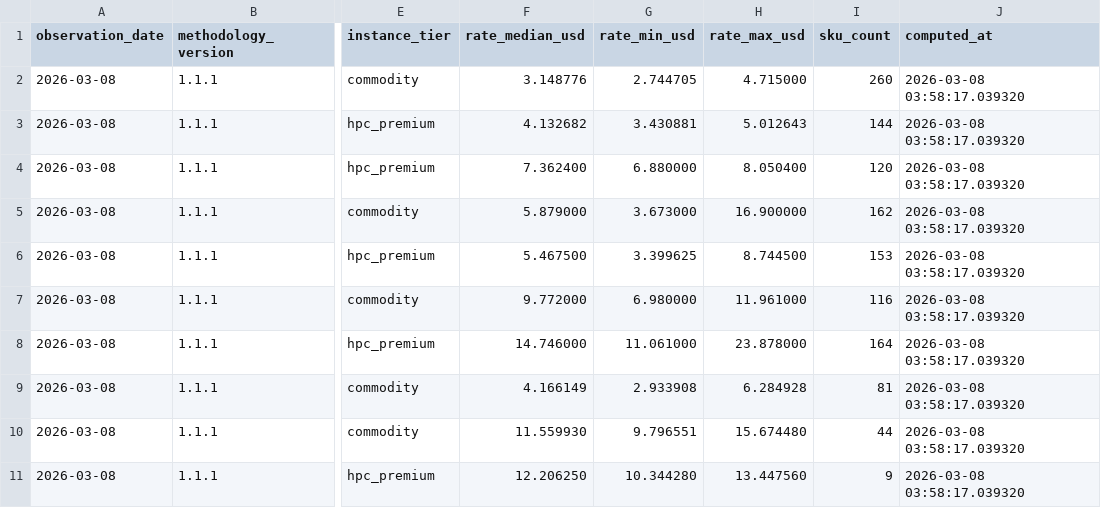
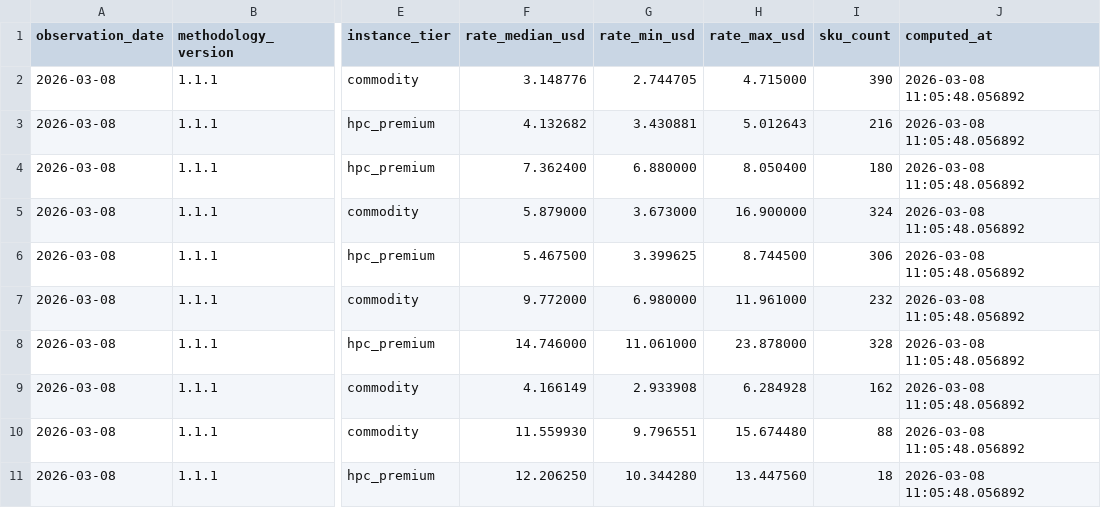
Before and after one commit to ccir-index/ccir-data, a CSV file: cri-r/CRI-R-2026-03-08.csv, drawn as a sheet; only a part is shown, gaps mark what is left out; the diff names each change by its address in the sheet, - before the commit and + after, or states it on an @@ line.

Commit message:
CRI-R rate card snapshot 2026-03-08

```diff
--- a/cri-r/CRI-R-2026-03-08.csv
+++ b/cri-r/CRI-R-2026-03-08.csv
-I2 (sku_count): 260
+I2 (sku_count): 390
-J2:J11 (computed_at): 2026-03-08 03:58:17.039320
+J2:J11 (computed_at): 2026-03-08 11:05:48.056892
-I3 (sku_count): 144
+I3 (sku_count): 216
-I4 (sku_count): 120
+I4 (sku_count): 180
-I5 (sku_count): 162
+I5 (sku_count): 324
-I6 (sku_count): 153
+I6 (sku_count): 306
-I7 (sku_count): 116
+I7 (sku_count): 232
-I8 (sku_count): 164
+I8 (sku_count): 328
-I9 (sku_count): 81
+I9 (sku_count): 162
-I10 (sku_count): 44
+I10 (sku_count): 88
-I11 (sku_count): 9
+I11 (sku_count): 18
```
